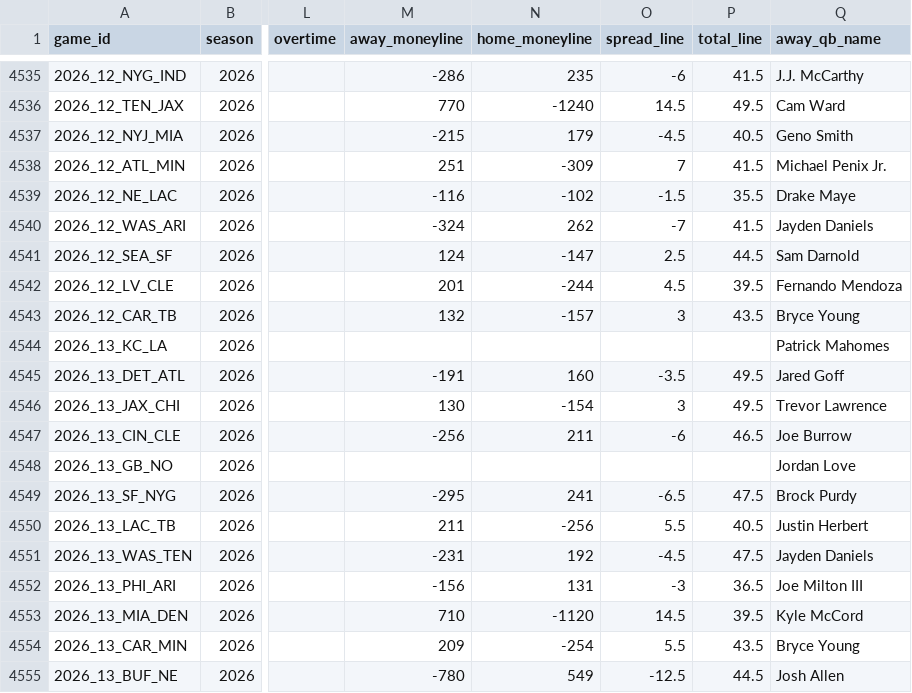
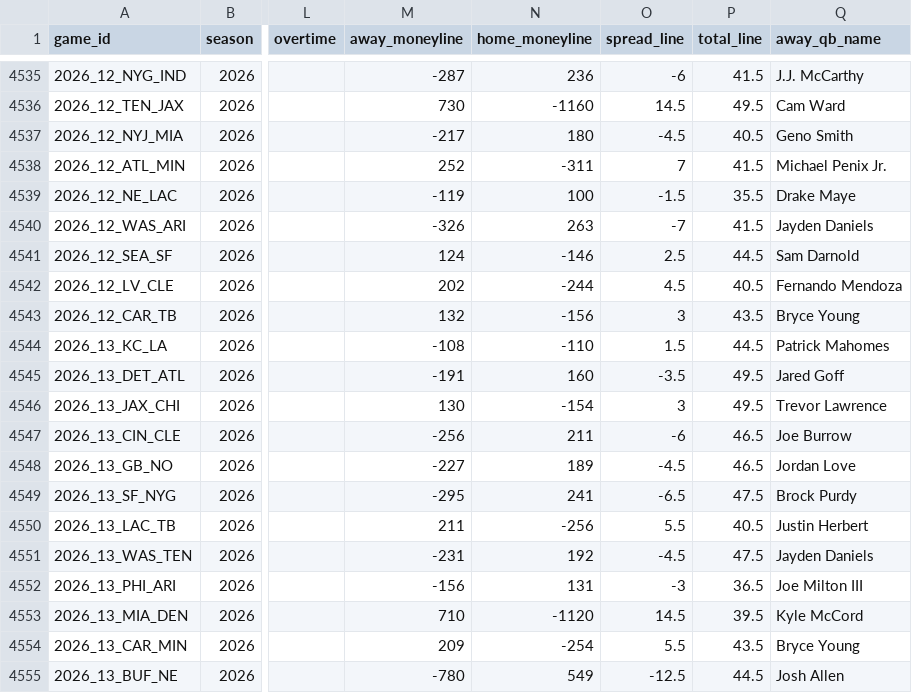
Before and after one commit to angel14-lab/simulador-nfl, a CSV file: datos/partidos.csv, drawn as a sheet; only a part is shown, gaps mark what is left out; the diff covers the shown part only; the diff names each change by its address in the sheet, - before the commit and + after, or states it on an @@ line.

```diff
--- a/datos/partidos.csv
+++ b/datos/partidos.csv
-M4535 (away_moneyline): -286
+M4535 (away_moneyline): -287
-N4535 (home_moneyline): 235
+N4535 (home_moneyline): 236
-M4536 (away_moneyline): 770
+M4536 (away_moneyline): 730
-N4536 (home_moneyline): -1240
+N4536 (home_moneyline): -1160
-M4537 (away_moneyline): -215
+M4537 (away_moneyline): -217
-N4537 (home_moneyline): 179
+N4537 (home_moneyline): 180
-M4538 (away_moneyline): 251
+M4538 (away_moneyline): 252
-N4538 (home_moneyline): -309
+N4538 (home_moneyline): -311
-M4539 (away_moneyline): -116
+M4539 (away_moneyline): -119
-N4539 (home_moneyline): -102
+N4539 (home_moneyline): 100
-M4540 (away_moneyline): -324
+M4540 (away_moneyline): -326
-N4540 (home_moneyline): 262
+N4540 (home_moneyline): 263
-N4541 (home_moneyline): -147
+N4541 (home_moneyline): -146
-M4542 (away_moneyline): 201
+M4542 (away_moneyline): 202
-P4542 (total_line): 39.5
+P4542 (total_line): 40.5
-N4543 (home_moneyline): -157
+N4543 (home_moneyline): -156
-M4544 (away_moneyline): (empty)
+M4544 (away_moneyline): -108
-N4544 (home_moneyline): (empty)
+N4544 (home_moneyline): -110
-O4544 (spread_line): (empty)
+O4544 (spread_line): 1.5
-P4544 (total_line): (empty)
+P4544 (total_line): 44.5
-M4548 (away_moneyline): (empty)
+M4548 (away_moneyline): -227
-N4548 (home_moneyline): (empty)
+N4548 (home_moneyline): 189
-O4548 (spread_line): (empty)
+O4548 (spread_line): -4.5
-P4548 (total_line): (empty)
+P4548 (total_line): 46.5
```
Also changed, not shown: 31 edited cells elsewhere in this file, datos/mitades.csv, 4 other files.
